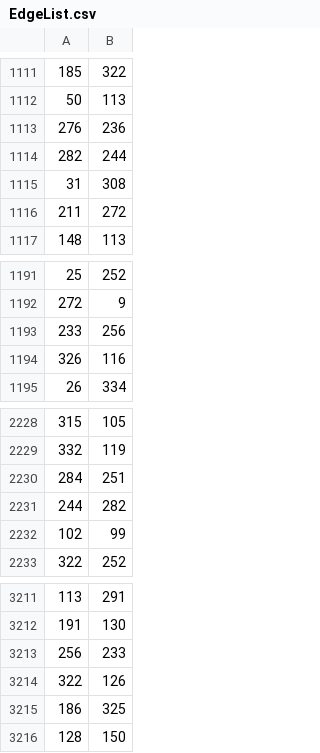
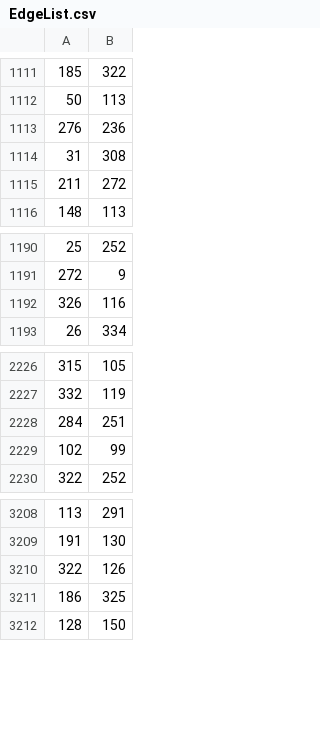
Before and after one commit to HayaG/Data-Structure-Final-Project, a CSV file: EdgeList.csv, drawn as a sheet; only a part is shown, gaps mark what is left out; the diff names each change by its address in the sheet, - before the commit and + after, or states it on an @@ line.

```diff
--- a/EdgeList.csv
+++ b/EdgeList.csv
-row 1114: 282 | 244
-row 1193: 233 | 256
-row 2231: 244 | 282
-row 3213: 256 | 233
```
Also changed, not shown: 5 other files.
